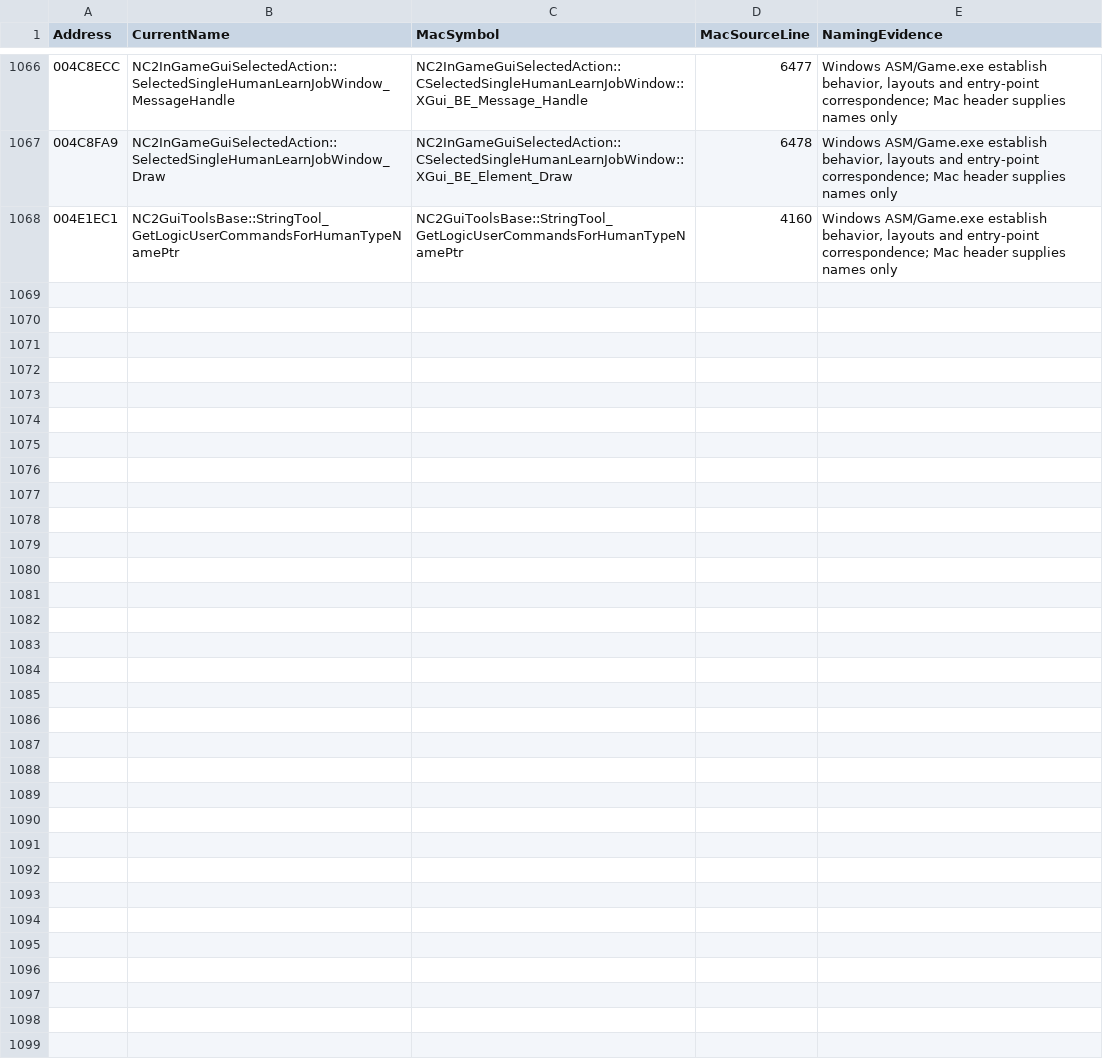
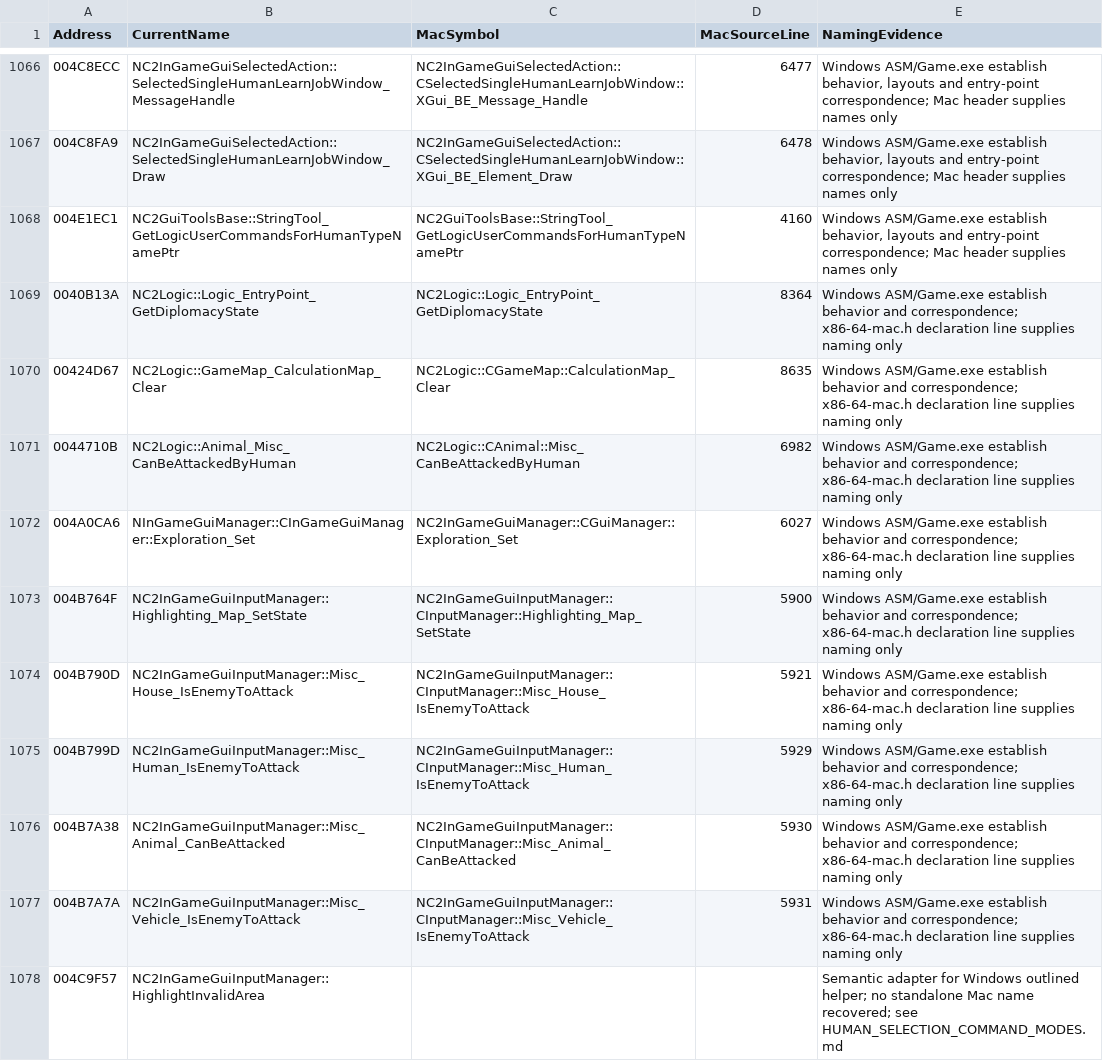
Before and after one commit to HaoJun0823/OpenVikings_cpp, a CSV file: docs/FUNCTION_NAME_MAP.csv, drawn as a sheet; only a part is shown, gaps mark what is left out; the diff covers the shown part only.

Commit message:
Connect native character work markers and specialized command targets

```diff
--- a/docs/FUNCTION_NAME_MAP.csv
+++ b/docs/FUNCTION_NAME_MAP.csv
@@ -1068 +1068,11 @@ Address,CurrentName,MacSymbol,MacSourceLine,NamingEvidence
 004E1EC1,NC2GuiToolsBase::StringTool_GetLogicUserCommandsForHumanTypeNamePtr,NC2GuiToolsBase::StringTool_GetLogicUserCommandsForHumanTypeNamePtr,4160,"Windows ASM/Game.exe establish behavior, layouts and entry-point correspondence; Mac header supplies names only"
+0040B13A,NC2Logic::Logic_EntryPoint_GetDiplomacyState,NC2Logic::Logic_EntryPoint_GetDiplomacyState,8364,Windows ASM/Game.exe establish behavior and correspondence; x86-64-mac.h declaration line supplies naming only
+00424D67,NC2Logic::GameMap_CalculationMap_Clear,NC2Logic::CGameMap::CalculationMap_Clear,8635,Windows ASM/Game.exe establish behavior and correspondence; x86-64-mac.h declaration line supplies naming only
+0044710B,NC2Logic::Animal_Misc_CanBeAttackedByHuman,NC2Logic::CAnimal::Misc_CanBeAttackedByHuman,6982,Windows ASM/Game.exe establish behavior and correspondence; x86-64-mac.h declaration line supplies naming only
+004A0CA6,NInGameGuiManager::CInGameGuiManager::Exploration_Set,NC2InGameGuiManager::CGuiManager::Exploration_Set,6027,Windows ASM/Game.exe establish behavior and correspondence; x86-64-mac.h declaration line supplies naming only
+004B764F,NC2InGameGuiInputManager::Highlighting_Map_SetState,NC2InGameGuiInputManager::CInputManager::Highlighting_Map_SetState,5900,Windows ASM/Game.exe establish behavior and correspondence; x86-64-mac.h declaration line supplies naming only
+004B790D,NC2InGameGuiInputManager::Misc_House_IsEnemyToAttack,NC2InGameGuiInputManager::CInputManager::Misc_House_IsEnemyToAttack,5921,Windows ASM/Game.exe establish behavior and correspondence; x86-64-mac.h declaration line supplies naming only
+004B799D,NC2InGameGuiInputManager::Misc_Human_IsEnemyToAttack,NC2InGameGuiInputManager::CInputManager::Misc_Human_IsEnemyToAttack,5929,Windows ASM/Game.exe establish behavior and correspondence; x86-64-mac.h declaration line supplies naming only
+004B7A38,NC2InGameGuiInputManager::Misc_Animal_CanBeAttacked,NC2InGameGuiInputManager::CInputManager::Misc_Animal_CanBeAttacked,5930,Windows ASM/Game.exe establish behavior and correspondence; x86-64-mac.h declaration line supplies naming only
+004B7A7A,NC2InGameGuiInputManager::Misc_Vehicle_IsEnemyToAttack,NC2InGameGuiInputManager::CInputManager::Misc_Vehicle_IsEnemyToAttack,5931,Windows ASM/Game.exe establish behavior and correspondence; x86-64-mac.h declaration line supplies naming only
+004C9F57,NC2InGameGuiInputManager::HighlightInvalidArea,,,Semantic adapter for Windows outlined helper; no standalone Mac name recovered; see HUMAN_SELECTION_COMMAND_MODES.md
```
Also changed, not shown: 9 added rows and 1 edited cell elsewhere in this file, docs/TEMPORARY_LINK_STUBS.csv, 21 other files.
